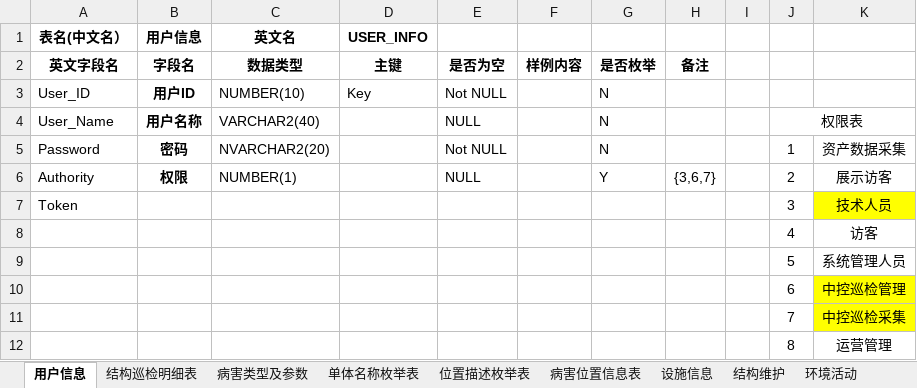
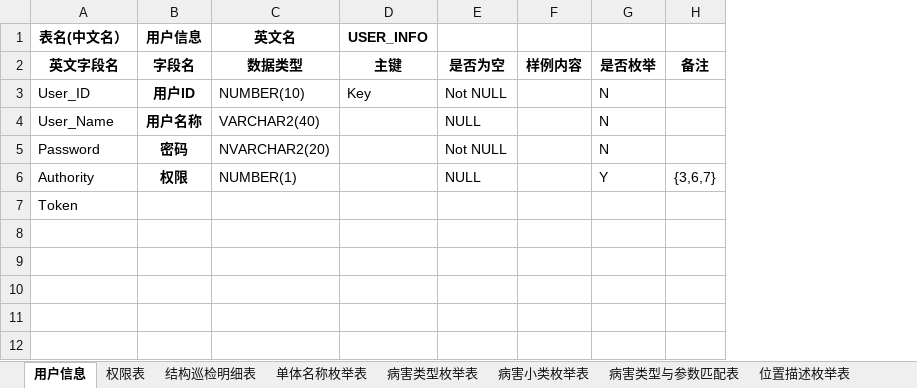
Before and after one commit to SHU-SDGF/docs, an Excel workbook: 数据表.xlsx, sheet 用户信息, drawn as a sheet; values as stored, in another font and other column widths than the file's, no borders; the diff names each change by its address in the sheet, - before the commit and + after, or states it on an @@ line.

```diff
--- a/数据表.xlsx (sheet 用户信息)
+++ b/数据表.xlsx (sheet 用户信息)
-sheet tab: 病害类型及参数
+sheet tab: 病害类型枚举表
+sheet tab: 权限表
+sheet tab: 病害小类枚举表
+sheet tab: 病害类型与参数匹配表
@@ sheet tab order changed: 用户信息 | 权限表 | 结构巡检明细表 | 单体名称枚举表 | 病害类型枚举表 | 病害小类枚举表 | 病害类型与参数匹配表 | 位置描述枚举表 @@
-column I, empty
-column J, rows 4-7: 权限表 | 1 | 2 | 3
-column K, rows 5-7: 资产数据采集 | 展示访客 | 技术人员
-row 8:  |  |  |  |  |  |  |  |  | 4 | 访客
-row 9:  |  |  |  |  |  |  |  |  | 5 | 系统管理人员
-row 10:  |  |  |  |  |  |  |  |  | 6 | 中控巡检管理
-row 11:  |  |  |  |  |  |  |  |  | 7 | 中控巡检采集
-row 12:  |  |  |  |  |  |  |  |  | 8 | 运营管理
```
Also changed, not shown: sheet 病害类型枚举表, 数据表数据/T_FACILITY_INSP_DETAIL.xlsx.
